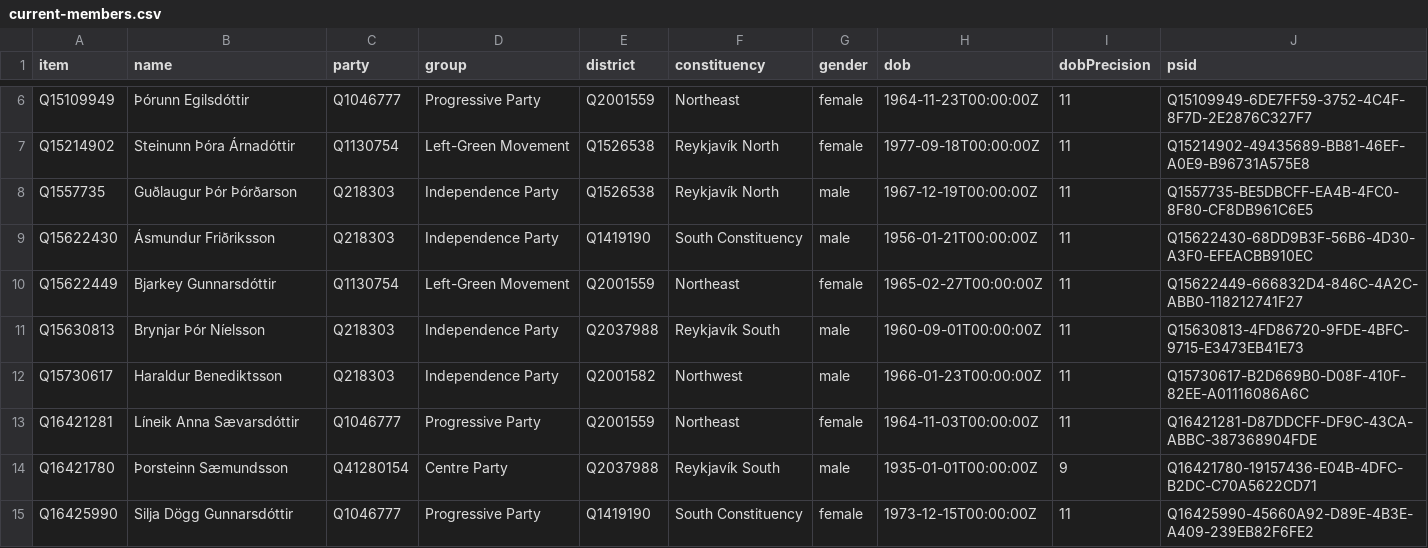
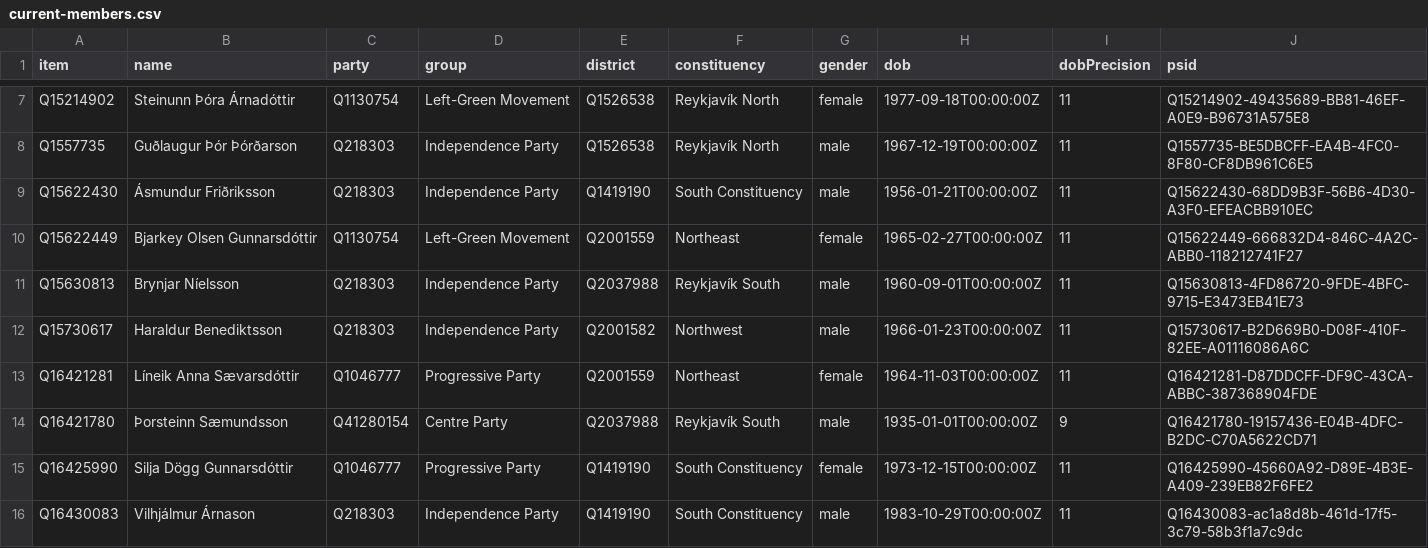
Before and after one commit to every-politician-scrapers/iceland-althing, a CSV file: wikidata/results/current-members.csv, drawn as a sheet; only a part is shown, gaps mark what is left out; the shorter side is filled out with more unchanged rows; removed rows and columns are numbered as before the commit, all else as after; the diff covers the shown part only; the diff names each change by its address in the sheet, - before the commit and + after, or states it on an @@ line.

Commit message:
refresh data

```diff
--- a/wikidata/results/current-members.csv
+++ b/wikidata/results/current-members.csv
-row 6: Q15109949 | Þórunn Egilsdóttir | Q1046777 | Progressive Party | Q2001559 | Northeast | female | 1964-11-23T00:00:00Z | 11 | Q15109949-6DE7FF59-3752-4C4F-8F7D-2E2876C327F7
-B10 (name): Bjarkey Gunnarsdóttir
+B10 (name): Bjarkey Olsen Gunnarsdóttir
-B11 (name): Brynjar Þór Níelsson
+B11 (name): Brynjar Níelsson
```
Also changed, not shown: 2 added rows, 1 removed row and 21 edited cells elsewhere in this file, 5 other files.
